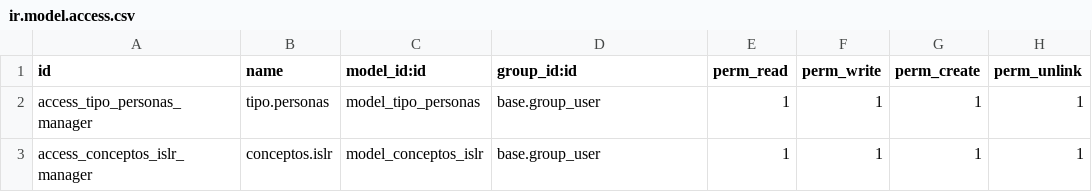
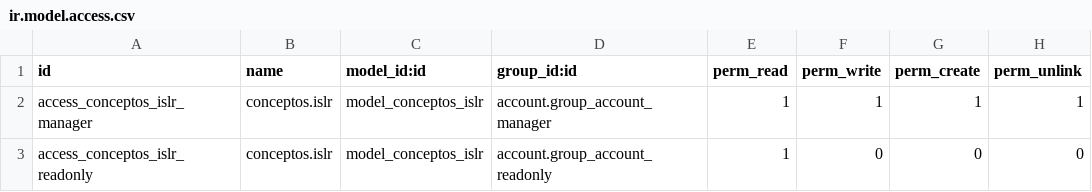
Before and after one commit to plusTTeam/odoo_15_ve_localization, a CSV file: addons/l10n_ve_plusteam/security/ir.model.access.csv, drawn as a sheet.

Commit message:
feat: Conceptos ISLR
- Modelo concepto ISLR
- Vista formulario de conceptos ISLR
- Vista lista conceptos ISLR
- Menu de conceptos ISLR
- Actualizar traducciones
- Agregar permisos de usuario

Refs #187zrgf

```diff
--- a/addons/l10n_ve_plusteam/security/ir.model.access.csv
+++ b/addons/l10n_ve_plusteam/security/ir.model.access.csv
@@ -1,3 +1,3 @@
 id,name,model_id:id,group_id:id,perm_read,perm_write,perm_create,perm_unlink
-access_tipo_personas_manager,tipo.personas,model_tipo_personas,base.group_user,1,1,1,1
-access_conceptos_islr_manager,conceptos.islr,model_conceptos_islr,base.group_user,1,1,1,1
+access_conceptos_islr_manager,conceptos.islr,model_conceptos_islr,account.group_account_manager,1,1,1,1
+access_conceptos_islr_readonly,conceptos.islr,model_conceptos_islr,account.group_account_readonly,1,0,0,0
```
Also changed, not shown: 6 other files.
